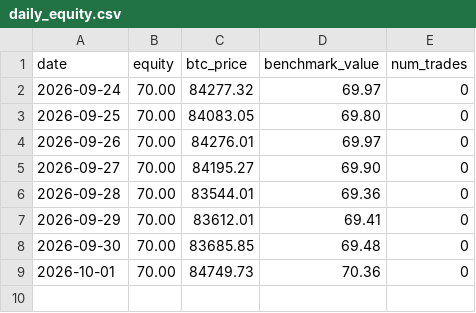
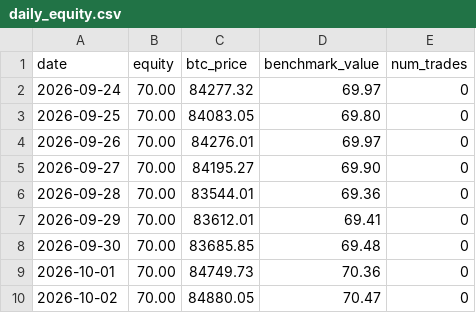
Before and after one commit to OuYangThermal/ai-70u-trading-experiment, a CSV file: data/daily_equity.csv, drawn as a sheet; the diff names each change by its address in the sheet, - before the commit and + after, or states it on an @@ line.

Commit message:
update data/daily_equity.csv

```diff
--- a/data/daily_equity.csv
+++ b/data/daily_equity.csv
+row 10: 2026-10-02 | 70.00 | 84880.05 | 70.47 | 0
```
